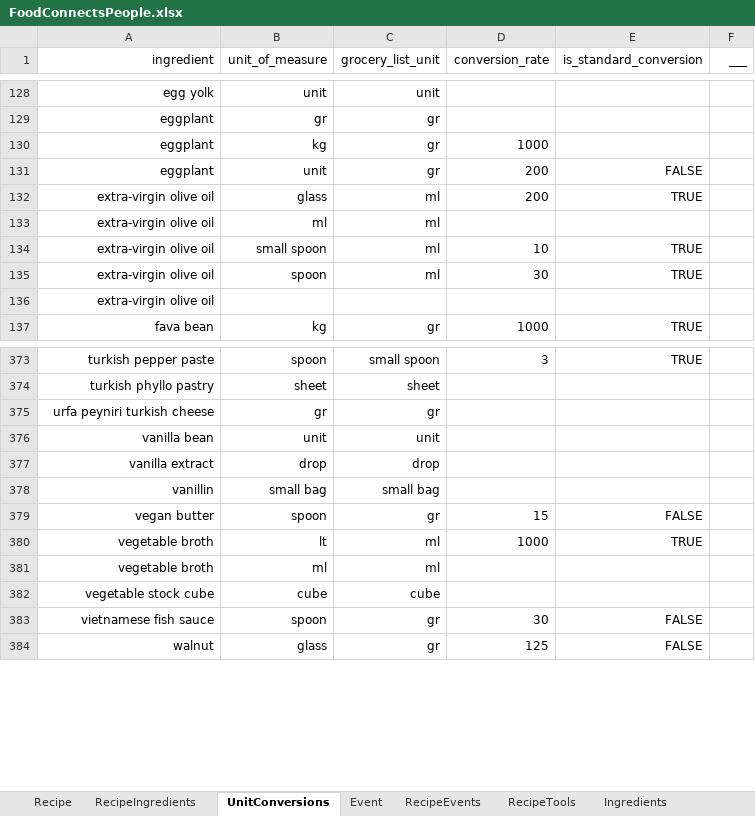
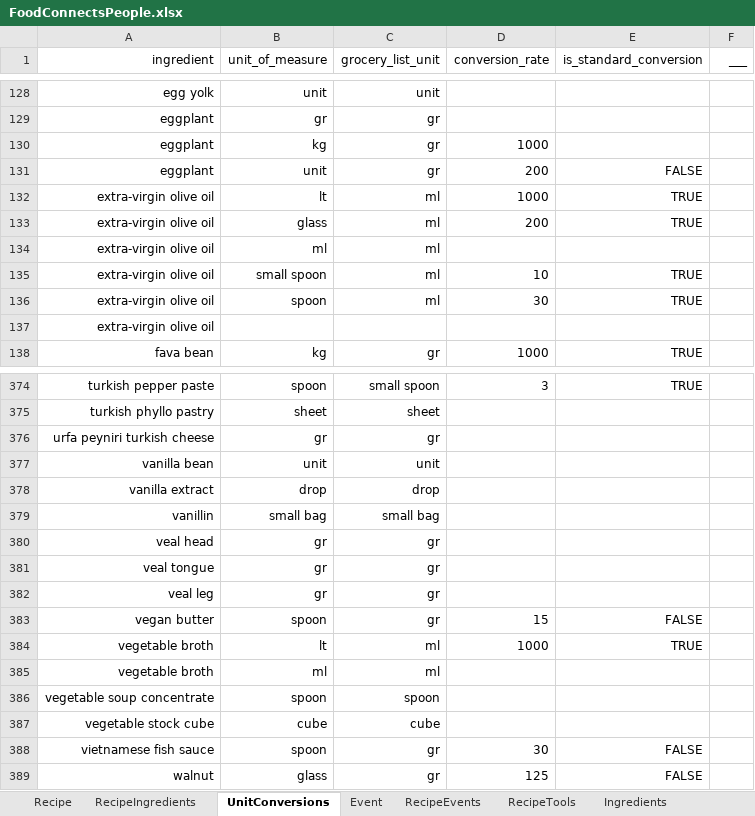
Before and after one commit to FoodConnectsPeople/foodconnectspeople-tool, an Excel workbook: data_sources/scripts/files/FoodConnectsPeople.xlsx, sheet UnitConversions, drawn as a sheet; only a part is shown, gaps mark what is left out; values as stored, in another font and other column widths than the file's, no borders; the diff names each change by its address in the sheet, - before the commit and + after, or states it on an @@ line.

```diff
--- a/data_sources/scripts/files/FoodConnectsPeople.xlsx (sheet UnitConversions)
+++ b/data_sources/scripts/files/FoodConnectsPeople.xlsx (sheet UnitConversions)
+row 132: extra-virgin olive oil | lt | ml | 1000 | TRUE
+row 380: veal head | gr | gr
+row 381: veal tongue | gr | gr
+row 382: veal leg | gr | gr
+row 386: vegetable soup concentrate | spoon | spoon
```
Also changed, not shown: sheet RecipeIngredients, sheet Recipe, sheet Ingredients, sheet Translation, sheet RecipeTools, sheet AuthorRecipe, 2 more sheets, 9 other files.
